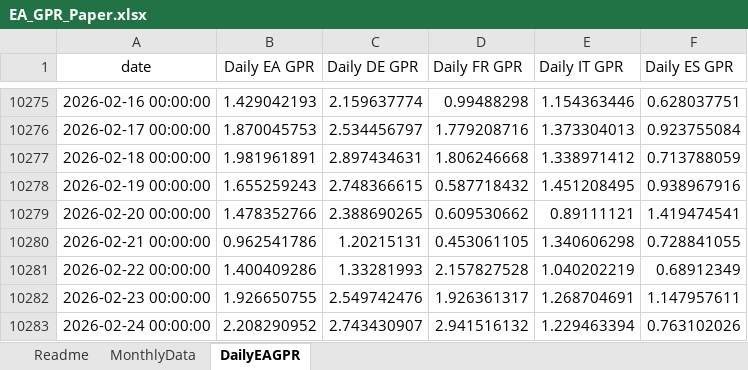
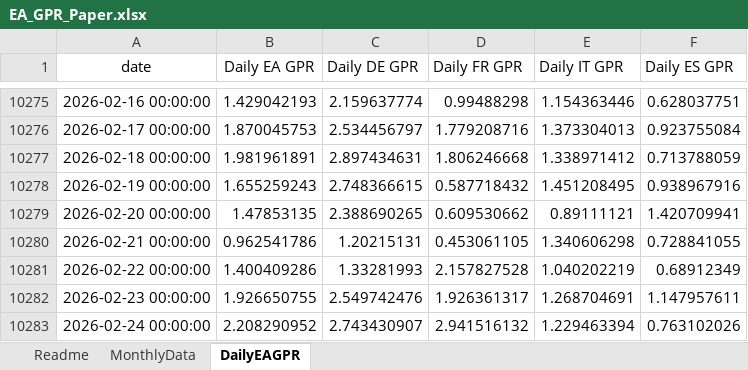
Before and after one commit to YvesSchueler/EuroAreaGPR, an Excel workbook: EA_GPR_Paper.xlsx, sheet DailyEAGPR, drawn as a sheet; only a part is shown, gaps mark what is left out; values as stored, in another font and other column widths than the file's, no borders; the diff covers the shown part only; the diff names each change by its address in the sheet, - before the commit and + after, or states it on an @@ line.

```diff
--- a/EA_GPR_Paper.xlsx (sheet DailyEAGPR)
+++ b/EA_GPR_Paper.xlsx (sheet DailyEAGPR)
-B10279 (Daily EA GPR): 1.478352766
+B10279 (Daily EA GPR): 1.47853135
-F10279 (Daily ES GPR): 1.419474541
+F10279 (Daily ES GPR): 1.420709941
```
Also changed, not shown: 7 added rows and 78 edited cells elsewhere in this sheet, 1 other file.
